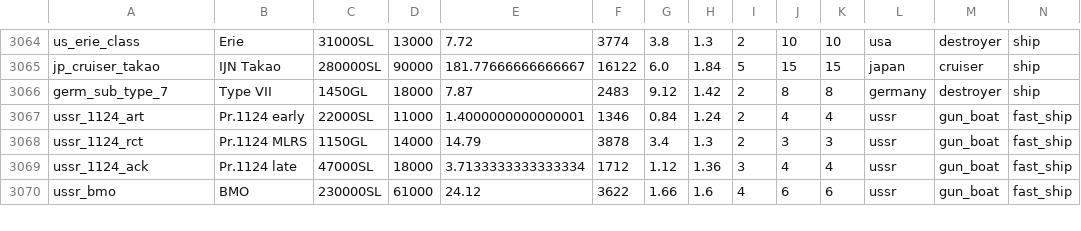
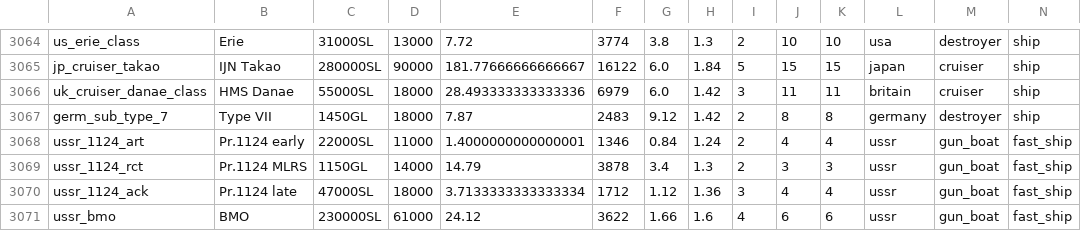
Before and after one commit to R11G/R11G.github.io, a CSV file: arbstats/unitsClean.csv, drawn as a sheet; only a part is shown, gaps mark what is left out; the diff names each change by its address in the sheet, - before the commit and + after, or states it on an @@ line.

```diff
--- a/arbstats/unitsClean.csv
+++ b/arbstats/unitsClean.csv
+row 3066: uk_cruiser_danae_class | HMS Danae | 55000SL | 18000 | 28.493333333333336 | 6979 | 6.0 | 1.42 | 3 | 11 | 11 | britain | cruiser | ship
```
Also changed, not shown: WT Localization Files/Default Names/units.csv, WT Localization Files/Jaek898 Default Roundels/units.csv, 1 other file.
